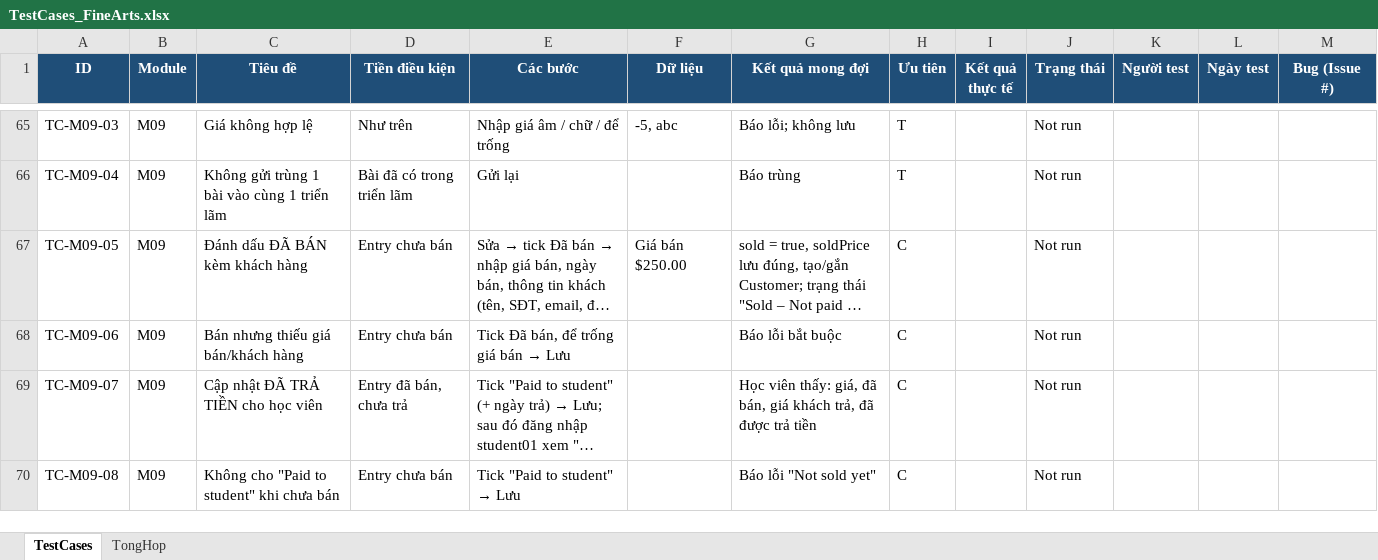
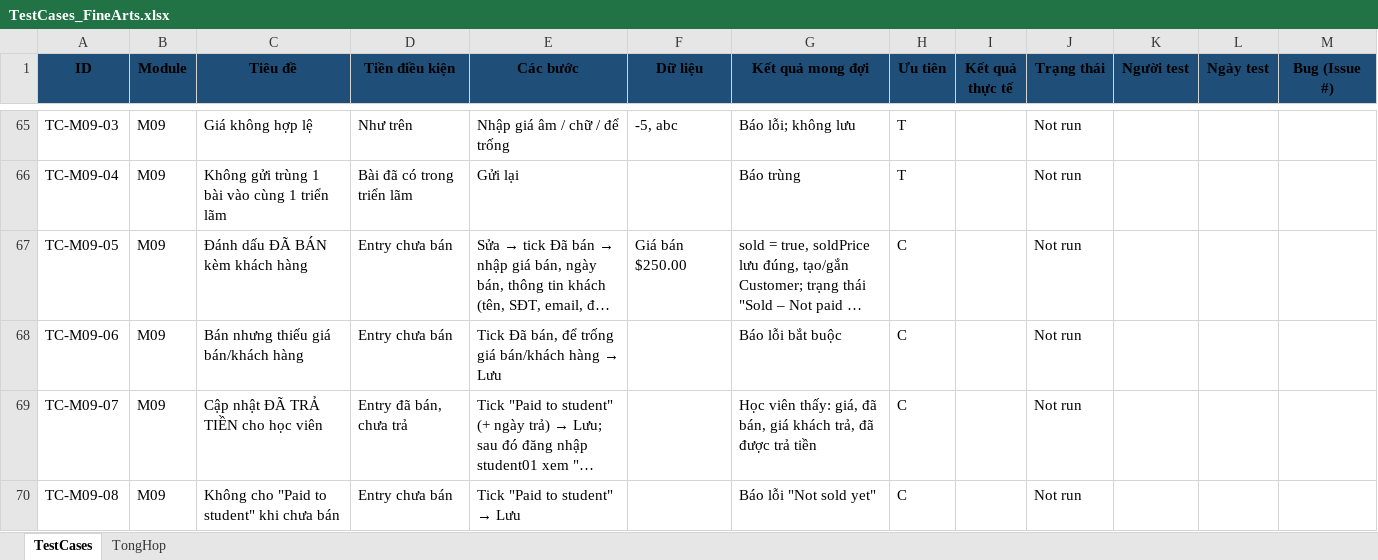
Before and after one commit to M0M0M0M0/institute_of_fine_arts, an Excel workbook: docs/testing/TestCases_FineArts.xlsx, sheet TestCases, drawn as a sheet; only a part is shown, gaps mark what is left out; long unchanged cells end in …; values as stored, in another font and other column widths than the file's, no borders; the diff covers the shown part only; the diff names each change by its address in the sheet, - before the commit and + after, or states it on an @@ line.

```diff
--- a/docs/testing/TestCases_FineArts.xlsx (sheet TestCases)
+++ b/docs/testing/TestCases_FineArts.xlsx (sheet TestCases)
-A1:M1 text colour: #FFFFFF
+A1:M1 text colour: black
@@ E68 (Các bước): Tick Đã bán, để trống giá bán → Lưu → Tick Đã bán, để trống giá bán/khách hàng → Lưu @@
```
Also changed, not shown: 7 edited cells elsewhere in this sheet, sheet TongHop.
